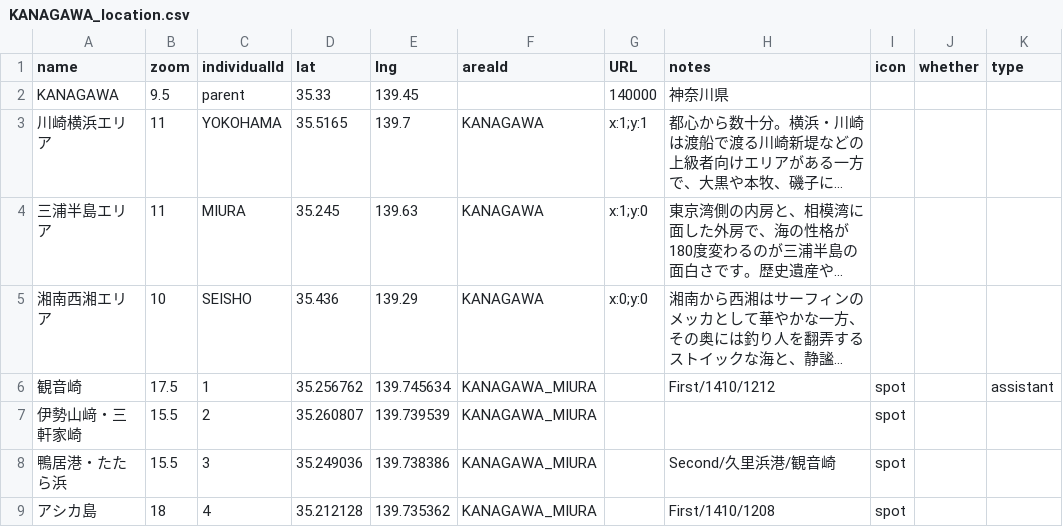
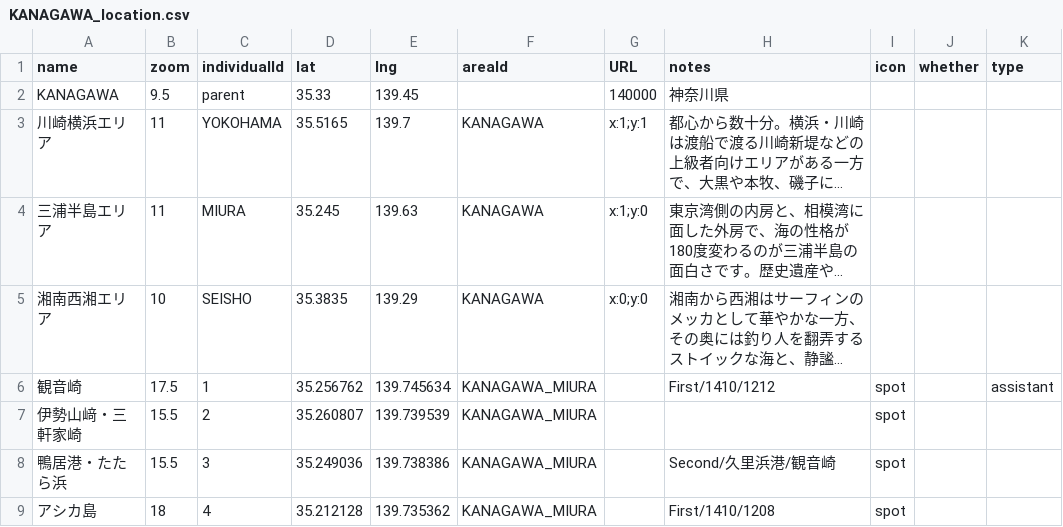
Before and after one commit to 4476barebare/MAP-, a CSV file: KANTO/KANAGAWA_location.csv, drawn as a sheet; only a part is shown; long unchanged cells end in …; the diff names each change by its address in the sheet, - before the commit and + after, or states it on an @@ line.

Commit message:
Update KANAGAWA_location.csv

```diff
--- a/KANTO/KANAGAWA_location.csv
+++ b/KANTO/KANAGAWA_location.csv
-D5 (lat): 35.436
+D5 (lat): 35.3835
```
